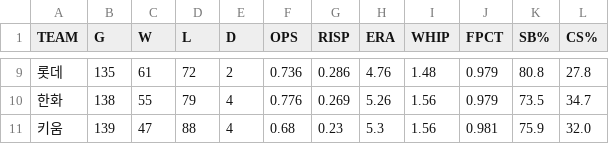
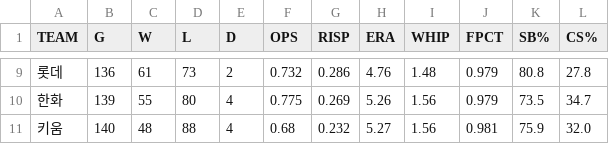
Before and after one commit to Teosoft7/pennant-watch, a CSV file: data/current_season.csv, drawn as a sheet; only a part is shown, gaps mark what is left out; the diff covers the shown part only; the diff names each change by its address in the sheet, - before the commit and + after, or states it on an @@ line.

```diff
--- a/data/current_season.csv
+++ b/data/current_season.csv
-B9 (G): 135
+B9 (G): 136
-D9 (L): 72
+D9 (L): 73
-F9 (OPS): 0.736
+F9 (OPS): 0.732
-B10 (G): 138
+B10 (G): 139
-D10 (L): 79
+D10 (L): 80
-F10 (OPS): 0.776
+F10 (OPS): 0.775
-B11 (G): 139
+B11 (G): 140
-C11 (W): 47
+C11 (W): 48
-G11 (RISP): 0.23
+G11 (RISP): 0.232
-H11 (ERA): 5.3
+H11 (ERA): 5.27
```
Also changed, not shown: 1 added row, 1 removed row and 31 edited cells elsewhere in this file, data/standings_history.csv, 1 other file.
